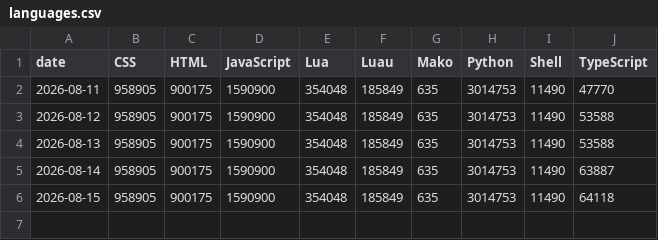
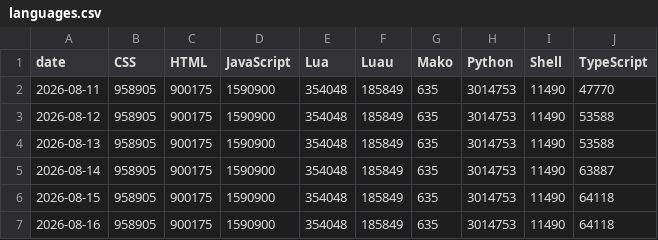
Before and after one commit to vanshrana21/daily-pulse, a CSV file: data/languages.csv, drawn as a sheet; the diff names each change by its address in the sheet, - before the commit and + after, or states it on an @@ line.

Commit message:
data: update language mix

```diff
--- a/data/languages.csv
+++ b/data/languages.csv
+row 7: 2026-08-16 | 958905 | 900175 | 1590900 | 354048 | 185849 | 635 | 3014753 | 11490 | 64118
```
